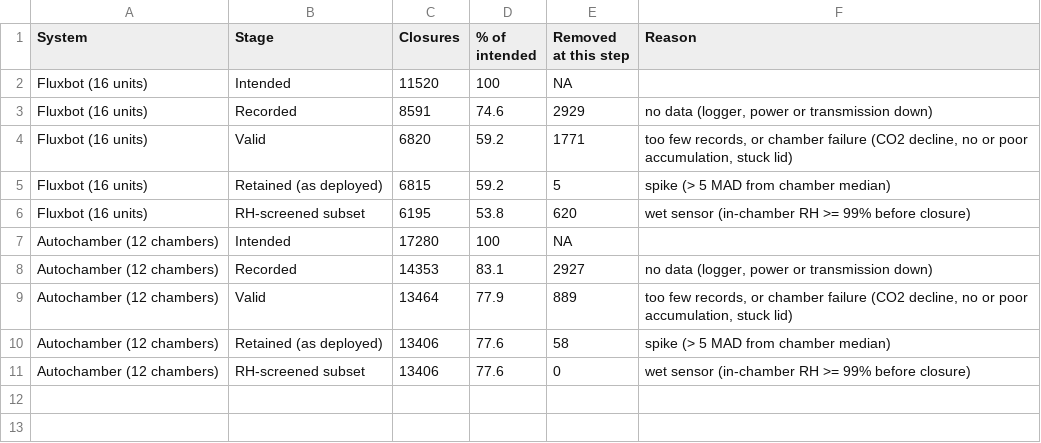
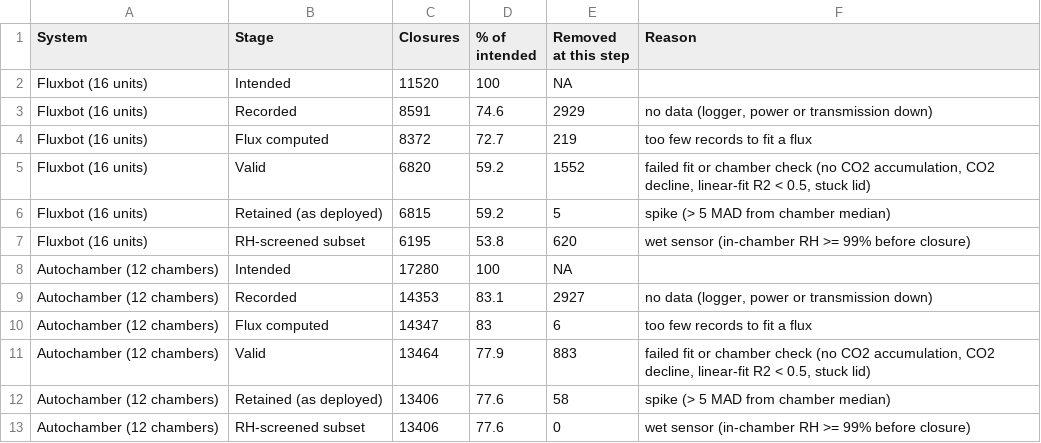
Before and after one commit to elizabethforbes/HarvardForest_fluxbot, a CSV file: manuscript_code/outputs/si_tables/TableS_accounting.csv, drawn as a sheet.

```diff
--- a/manuscript_code/outputs/si_tables/TableS_accounting.csv
+++ b/manuscript_code/outputs/si_tables/TableS_accounting.csv
@@ -3,3 +3,4 @@
 "Fluxbot (16 units)","Recorded",8591,74.6,2929,"no data (logger, power or transmission down)"
-"Fluxbot (16 units)","Valid",6820,59.2,1771,"too few records, or chamber failure (CO2 decline, no or poor accumulation, stuck lid)"
+"Fluxbot (16 units)","Flux computed",8372,72.7,219,"too few records to fit a flux"
+"Fluxbot (16 units)","Valid",6820,59.2,1552,"failed fit or chamber check (no CO2 accumulation, CO2 decline, linear-fit R2 < 0.5, stuck lid)"
 "Fluxbot (16 units)","Retained (as deployed)",6815,59.2,5,"spike (> 5 MAD from chamber median)"
@@ -8,3 +9,4 @@
 "Autochamber (12 chambers)","Recorded",14353,83.1,2927,"no data (logger, power or transmission down)"
-"Autochamber (12 chambers)","Valid",13464,77.9,889,"too few records, or chamber failure (CO2 decline, no or poor accumulation, stuck lid)"
+"Autochamber (12 chambers)","Flux computed",14347,83,6,"too few records to fit a flux"
+"Autochamber (12 chambers)","Valid",13464,77.9,883,"failed fit or chamber check (no CO2 accumulation, CO2 decline, linear-fit R2 < 0.5, stuck lid)"
 "Autochamber (12 chambers)","Retained (as deployed)",13406,77.6,58,"spike (> 5 MAD from chamber median)"
```
Also changed, not shown: manuscript_code/outputs/numbers/2_analysis__08_measurement_accounting.csv, manuscript_code/outputs/numbers/2_analysis__14_resilience.csv, 47 other files.
